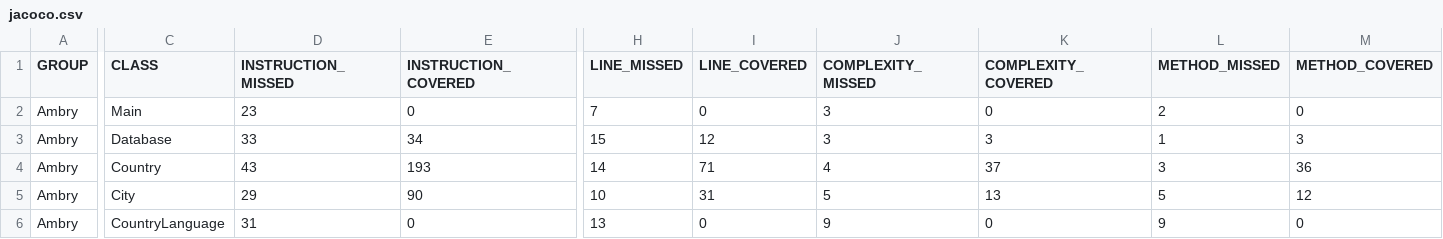
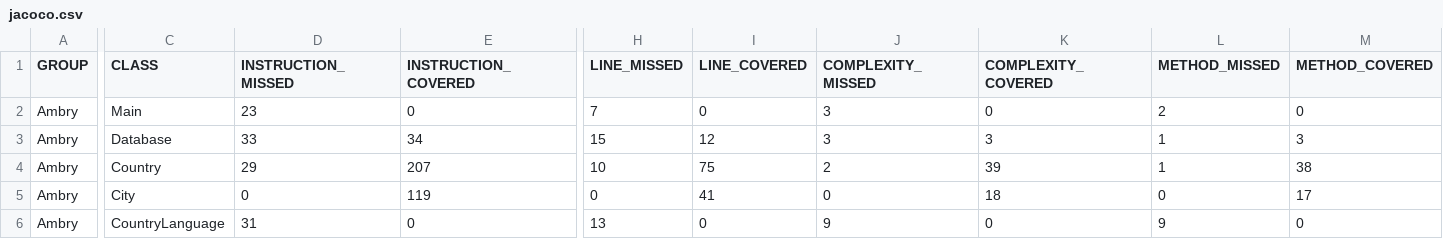
Before and after one commit to harryShepherd/Ambry, a CSV file: target/site/jacoco/jacoco.csv, drawn as a sheet; only a part is shown, gaps mark what is left out; the diff names each change by its address in the sheet, - before the commit and + after, or states it on an @@ line.

```diff
--- a/target/site/jacoco/jacoco.csv
+++ b/target/site/jacoco/jacoco.csv
-D4 (INSTRUCTION_MISSED): 43
+D4 (INSTRUCTION_MISSED): 29
-E4 (INSTRUCTION_COVERED): 193
+E4 (INSTRUCTION_COVERED): 207
-H4 (LINE_MISSED): 14
+H4 (LINE_MISSED): 10
-I4 (LINE_COVERED): 71
+I4 (LINE_COVERED): 75
-J4 (COMPLEXITY_MISSED): 4
+J4 (COMPLEXITY_MISSED): 2
-K4 (COMPLEXITY_COVERED): 37
+K4 (COMPLEXITY_COVERED): 39
-L4 (METHOD_MISSED): 3
+L4 (METHOD_MISSED): 1
-M4 (METHOD_COVERED): 36
+M4 (METHOD_COVERED): 38
-D5 (INSTRUCTION_MISSED): 29
+D5 (INSTRUCTION_MISSED): 0
-E5 (INSTRUCTION_COVERED): 90
+E5 (INSTRUCTION_COVERED): 119
-H5 (LINE_MISSED): 10
+H5 (LINE_MISSED): 0
-I5 (LINE_COVERED): 31
+I5 (LINE_COVERED): 41
-J5 (COMPLEXITY_MISSED): 5
+J5 (COMPLEXITY_MISSED): 0
-K5 (COMPLEXITY_COVERED): 13
+K5 (COMPLEXITY_COVERED): 18
-L5 (METHOD_MISSED): 5
+L5 (METHOD_MISSED): 0
-M5 (METHOD_COVERED): 12
+M5 (METHOD_COVERED): 17
```
Also changed, not shown: 10 other files.
